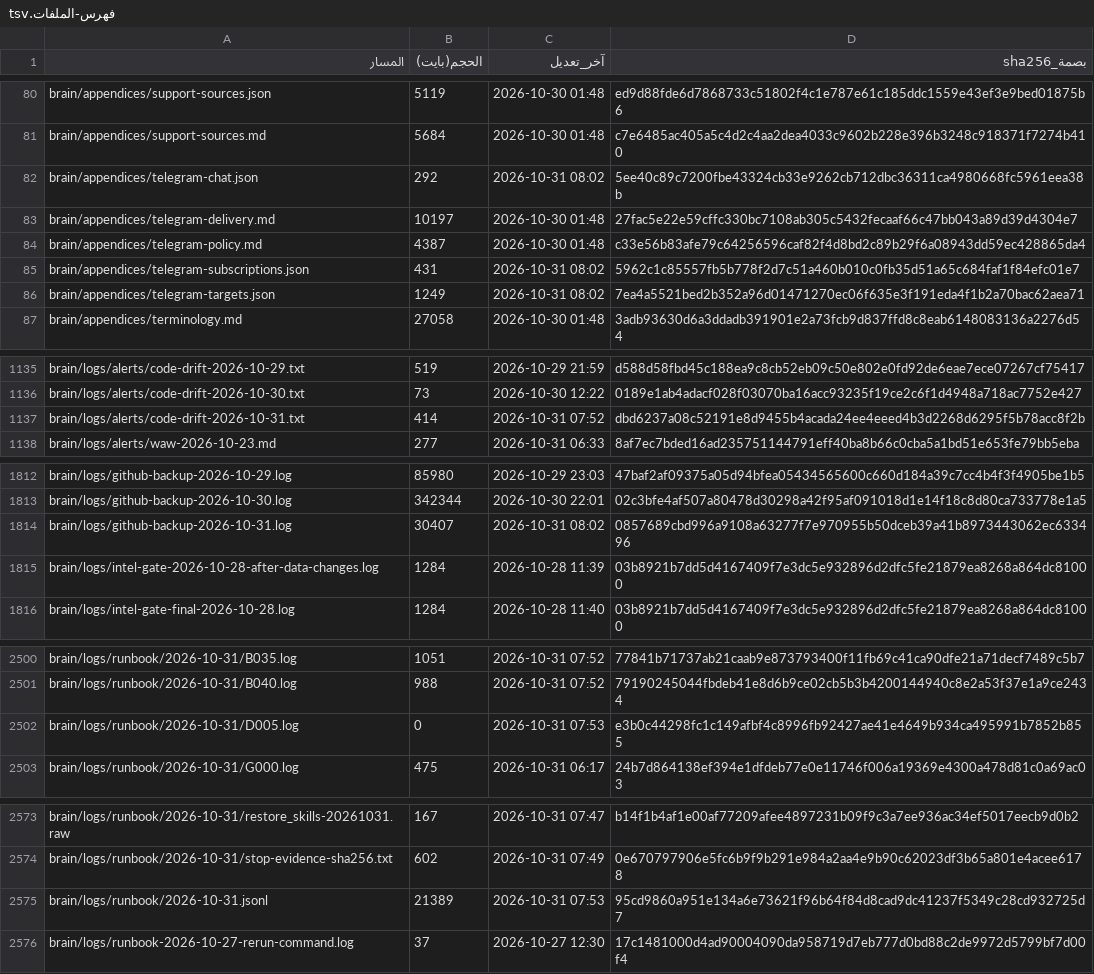
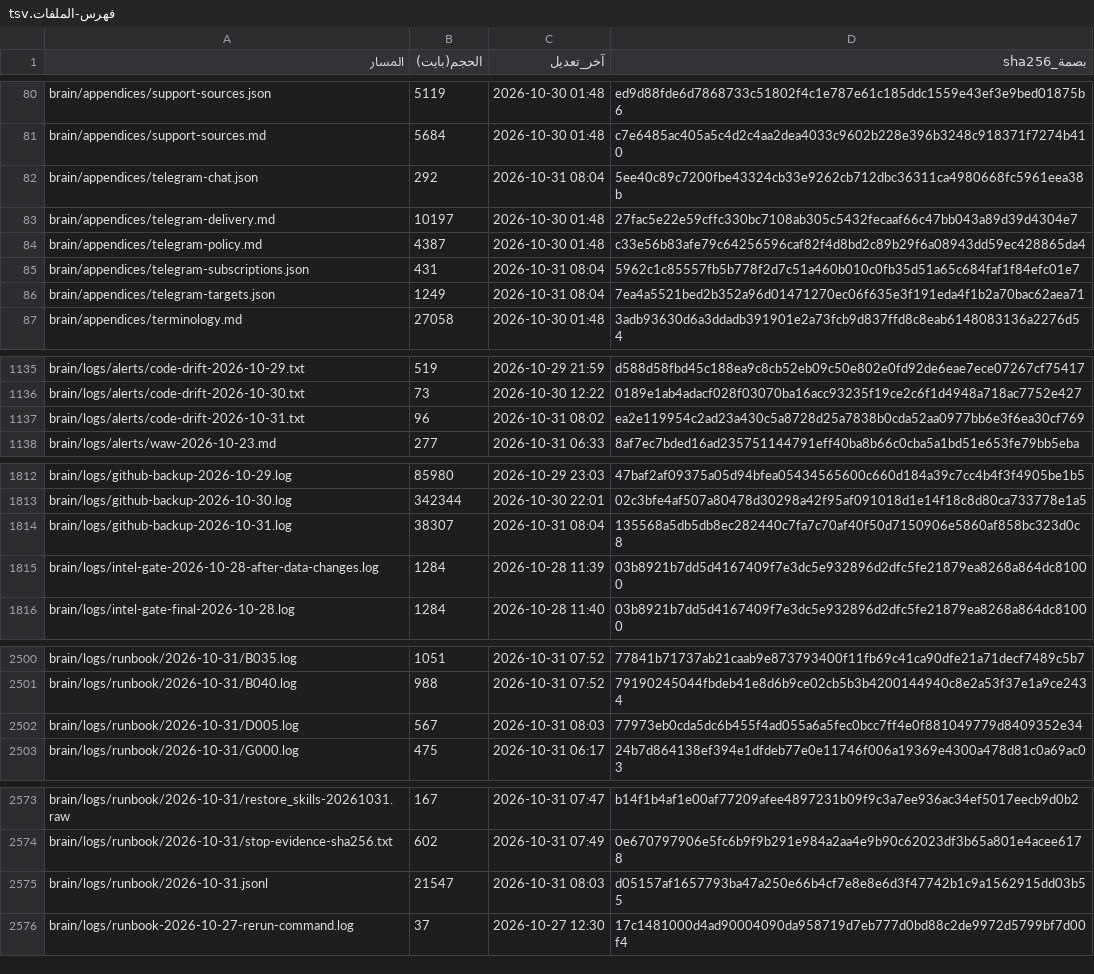
Before and after one commit to fahadaldoseri/mda-marine-system, a TSV file: docs/فهرس-الملفات.tsv, drawn as a sheet; only a part is shown, gaps mark what is left out; the diff covers the shown part only.

```diff
--- a/docs/فهرس-الملفات.tsv
+++ b/docs/فهرس-الملفات.tsv
@@ -81,7 +81,7 @@ brain/appendices/support-sources.json	5119	2026-10-30 01:48	ed9d88fde6d7868733c5
 brain/appendices/support-sources.md	5684	2026-10-30 01:48	c7e6485ac405a5c4d2c4aa2dea4033c9602b228e396b3248c918371f7274b410
-brain/appendices/telegram-chat.json	292	2026-10-31 08:02	5ee40c89c7200fbe43324cb33e9262cb712dbc36311ca4980668fc5961eea38b
+brain/appendices/telegram-chat.json	292	2026-10-31 08:04	5ee40c89c7200fbe43324cb33e9262cb712dbc36311ca4980668fc5961eea38b
 brain/appendices/telegram-delivery.md	10197	2026-10-30 01:48	27fac5e22e59cffc330bc7108ab305c5432fecaaf66c47bb043a89d39d4304e7
 brain/appendices/telegram-policy.md	4387	2026-10-30 01:48	c33e56b83afe79c64256596caf82f4d8bd2c89b29f6a08943dd59ec428865da4
-brain/appendices/telegram-subscriptions.json	431	2026-10-31 08:02	5962c1c85557fb5b778f2d7c51a460b010c0fb35d51a65c684faf1f84efc01e7
-brain/appendices/telegram-targets.json	1249	2026-10-31 08:02	7ea4a5521bed2b352a96d01471270ec06f635e3f191eda4f1b2a70bac62aea71
+brain/appendices/telegram-subscriptions.json	431	2026-10-31 08:04	5962c1c85557fb5b778f2d7c51a460b010c0fb35d51a65c684faf1f84efc01e7
+brain/appendices/telegram-targets.json	1249	2026-10-31 08:04	7ea4a5521bed2b352a96d01471270ec06f635e3f191eda4f1b2a70bac62aea71
 brain/appendices/terminology.md	27058	2026-10-30 01:48	3adb93630d6a3ddadb391901e2a73fcb9d837ffd8c8eab6148083136a2276d54
@@ -1136,3 +1136,3 @@ brain/logs/alerts/code-drift-2026-10-29.txt	519	2026-10-29 21:59	d588d58fbd45c18
 brain/logs/alerts/code-drift-2026-10-30.txt	73	2026-10-30 12:22	0189e1ab4adacf028f03070ba16acc93235f19ce2c6f1d4948a718ac7752e427
-brain/logs/alerts/code-drift-2026-10-31.txt	414	2026-10-31 07:52	dbd6237a08c52191e8d9455b4acada24ee4eeed4b3d2268d6295f5b78acc8f2b
+brain/logs/alerts/code-drift-2026-10-31.txt	96	2026-10-31 08:02	ea2e119954c2ad23a430c5a8728d25a7838b0cda52aa0977bb6e3f6ea30cf769
 brain/logs/alerts/waw-2026-10-23.md	277	2026-10-31 06:33	8af7ec7bded16ad235751144791eff40ba8b66c0cba5a1bd51e653fe79bb5eba
@@ -1813,3 +1813,3 @@ brain/logs/github-backup-2026-10-29.log	85980	2026-10-29 23:03	47baf2af09375a05d
 brain/logs/github-backup-2026-10-30.log	342344	2026-10-30 22:01	02c3bfe4af507a80478d30298a42f95af091018d1e14f18c8d80ca733778e1a5
-brain/logs/github-backup-2026-10-31.log	30407	2026-10-31 08:02	0857689cbd996a9108a63277f7e970955b50dceb39a41b8973443062ec633496
+brain/logs/github-backup-2026-10-31.log	38307	2026-10-31 08:04	135568a5db5db8ec282440c7fa7c70af40f50d7150906e5860af858bc323d0c8
 brain/logs/intel-gate-2026-10-28-after-data-changes.log	1284	2026-10-28 11:39	03b8921b7dd5d4167409f7e3dc5e932896d2dfc5fe21879ea8268a864dc81000
@@ -2501,3 +2501,3 @@ brain/logs/runbook/2026-10-31/B035.log	1051	2026-10-31 07:52	77841b71737ab21caab
 brain/logs/runbook/2026-10-31/B040.log	988	2026-10-31 07:52	79190245044fbdeb41e8d6b9ce02cb5b3b4200144940c8e2a53f37e1a9ce2434
-brain/logs/runbook/2026-10-31/D005.log	0	2026-10-31 07:53	e3b0c44298fc1c149afbf4c8996fb92427ae41e4649b934ca495991b7852b855
+brain/logs/runbook/2026-10-31/D005.log	567	2026-10-31 08:03	77973eb0cda5dc6b455f4ad055a6a5fec0bcc7ff4e0f881049779d8409352e34
 brain/logs/runbook/2026-10-31/G000.log	475	2026-10-31 06:17	24b7d864138ef394e1dfdeb77e0e11746f006a19369e4300a478d81c0a69ac03
@@ -2574,3 +2574,3 @@ brain/logs/runbook/2026-10-31/restore_skills-20261031.raw	167	2026-10-31 07:47	b
 brain/logs/runbook/2026-10-31/stop-evidence-sha256.txt	602	2026-10-31 07:49	0e670797906e5fc6b9f9b291e984a2aa4e9b90c62023df3b65a801e4acee6178
-brain/logs/runbook/2026-10-31.jsonl	21389	2026-10-31 07:53	95cd9860a951e134a6e73621f96b64f84d8cad9dc41237f5349c28cd932725d7
+brain/logs/runbook/2026-10-31.jsonl	21547	2026-10-31 08:03	d05157af1657793ba47a250e66b4cf7e8e8e6d3f47742b1c9a1562915dd03b55
 brain/logs/runbook-2026-10-27-rerun-command.log	37	2026-10-27 12:30	17c1481000d4ad90004090da958719d7eb777d0bd88c2de9972d5799bf7d00f4
```
Also changed, not shown: 7 edited cells elsewhere in this file, 4 other files.
